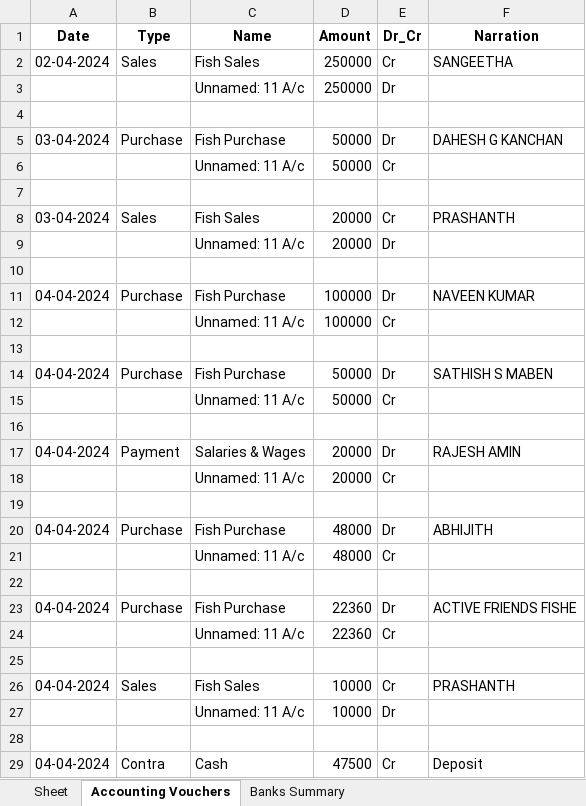
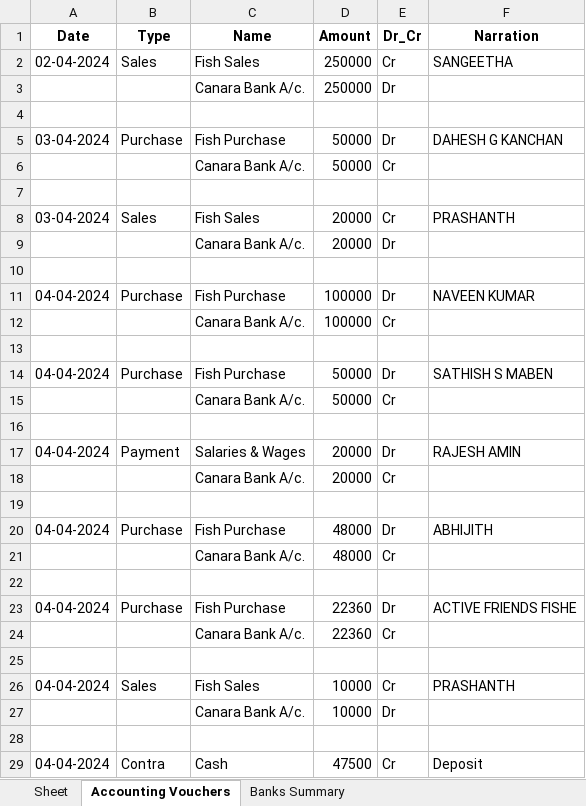
Before and after one commit to Anonymoususer5761/accounting_vouchers, an Excel workbook: output.xlsx, sheet Accounting Vouchers, drawn as a sheet; only a part is shown; values as stored, in another font and other column widths than the file's, no borders; the diff covers the shown part only; the diff names each change by its address in the sheet, - before the commit and + after, or states it on an @@ line.

Commit message:
Fixed error in Banks Summary Sheet.

```diff
--- a/output.xlsx (sheet Accounting Vouchers)
+++ b/output.xlsx (sheet Accounting Vouchers)
-C3 (Name): Unnamed: 11 A/c
+C3 (Name): Canara Bank A/c.
-C6 (Name): Unnamed: 11 A/c
+C6 (Name): Canara Bank A/c.
-C9 (Name): Unnamed: 11 A/c
+C9 (Name): Canara Bank A/c.
-C12 (Name): Unnamed: 11 A/c
+C12 (Name): Canara Bank A/c.
-C15 (Name): Unnamed: 11 A/c
+C15 (Name): Canara Bank A/c.
-C18 (Name): Unnamed: 11 A/c
+C18 (Name): Canara Bank A/c.
-C21 (Name): Unnamed: 11 A/c
+C21 (Name): Canara Bank A/c.
-C24 (Name): Unnamed: 11 A/c
+C24 (Name): Canara Bank A/c.
-C27 (Name): Unnamed: 11 A/c
+C27 (Name): Canara Bank A/c.
```
Also changed, not shown: 1010 edited cells elsewhere in this sheet, sheet Banks Summary, 2 other files.
